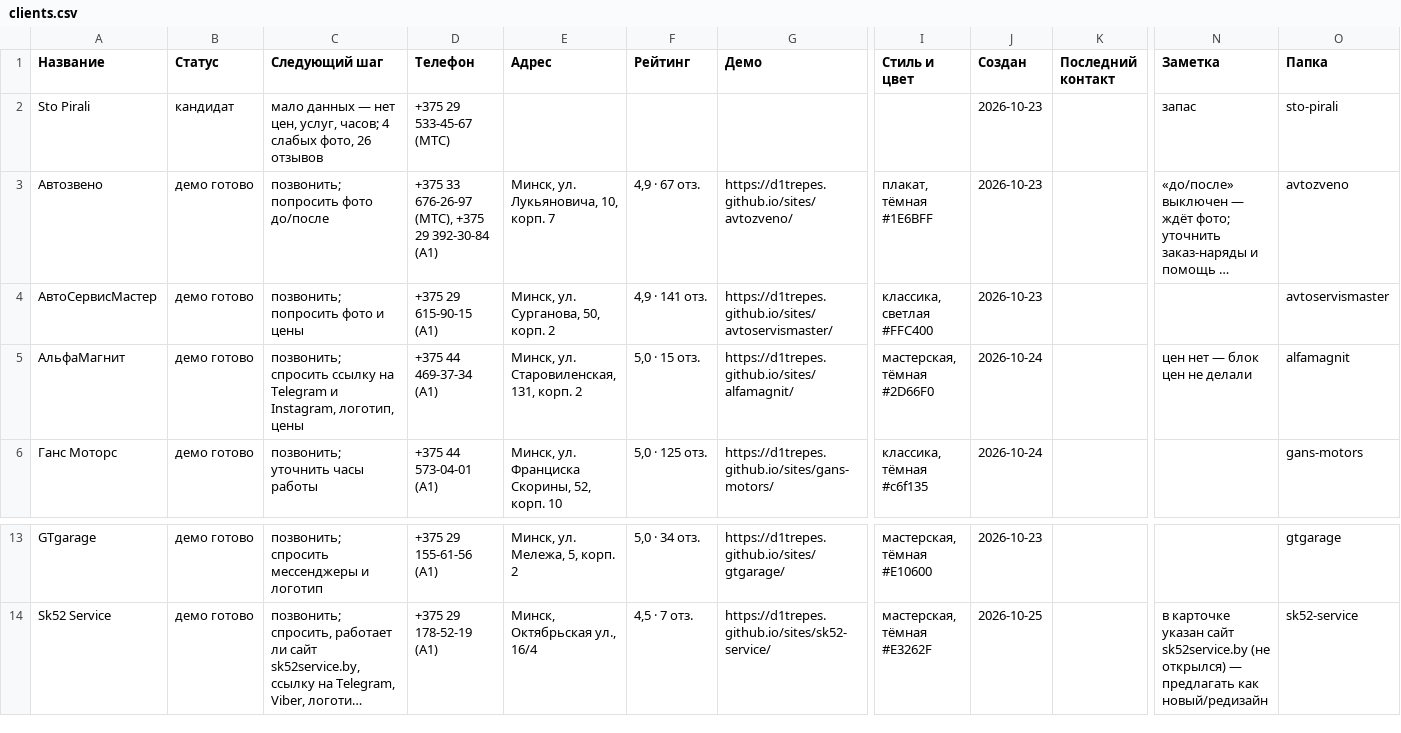
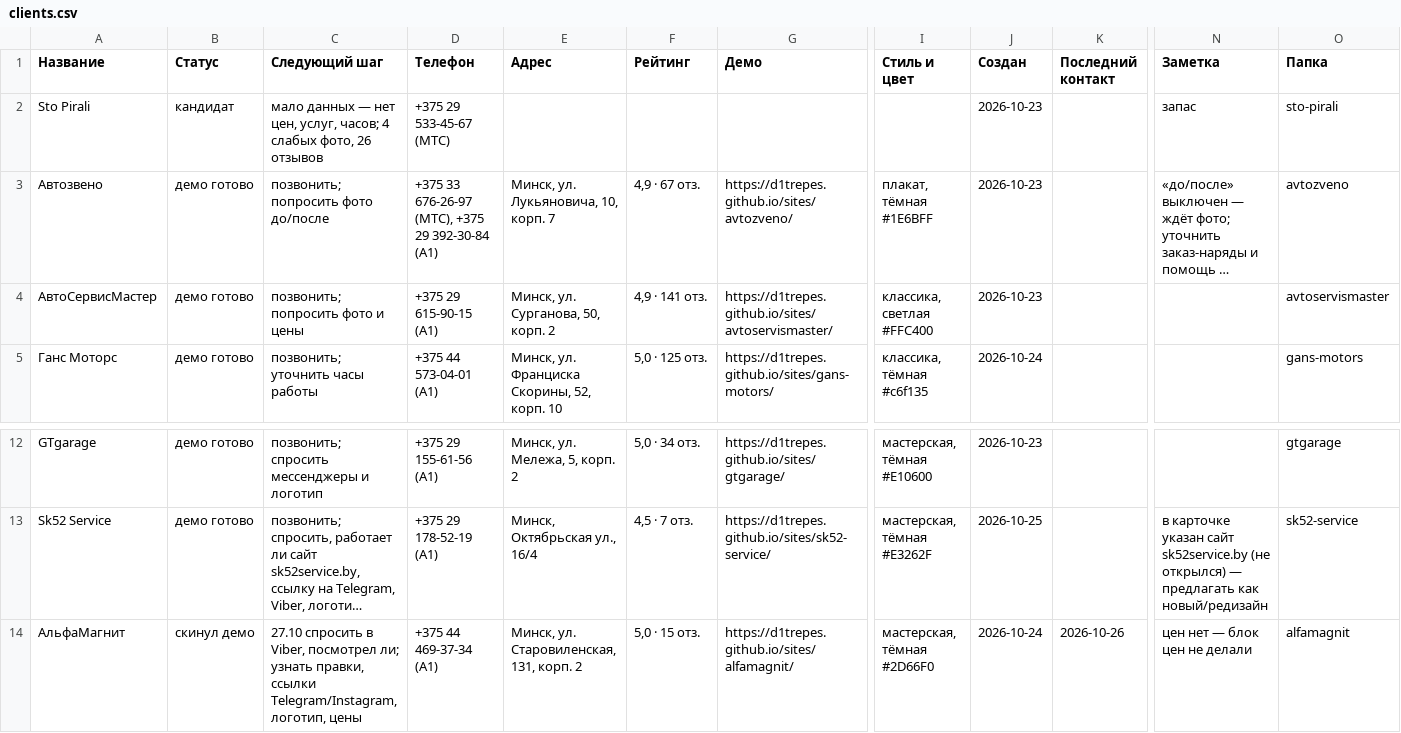
Before and after one commit to d1trepes/sites, a CSV file: clients.csv, drawn as a sheet; only a part is shown, gaps mark what is left out; long unchanged cells end in …; removed rows and columns are numbered as before the commit, all else as after; rows hold the shown columns only; the diff names each change by its address in the sheet, - before the commit and + after, or states it on an @@ line.

```diff
--- a/clients.csv
+++ b/clients.csv
-row 5: АльфаМагнит | демо готово | позвонить; спросить ссылку на Telegram и Instagram, логотип, цены | +375 44 469-37-34 (A1) | Минск, ул. Старовиленская, 131, корп. 2 | 5,0 · 15 отз. | https://d1trepes.github.io/sites/alfamagnit/ | мастерская, тёмная #2D66F0 | 2026-10-24 |  | цен нет — блок цен не делали | alfamagnit
+row 14: АльфаМагнит | скинул демо | 27.10 спросить в Viber, посмотрел ли; узнать правки, ссылки Telegram/Instagram, логотип, цены | +375 44 469-37-34 (A1) | Минск, ул. Старовиленская, 131, корп. 2 | 5,0 · 15 отз. | https://d1trepes.github.io/sites/alfamagnit/ | мастерская, тёмная #2D66F0 | 2026-10-24 | 2026-10-26 | цен нет — блок цен не делали | alfamagnit
```
Also changed, not shown: 4 other files.
